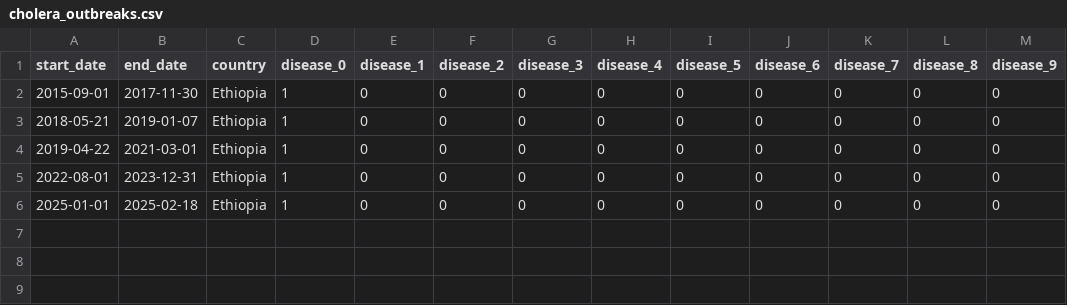
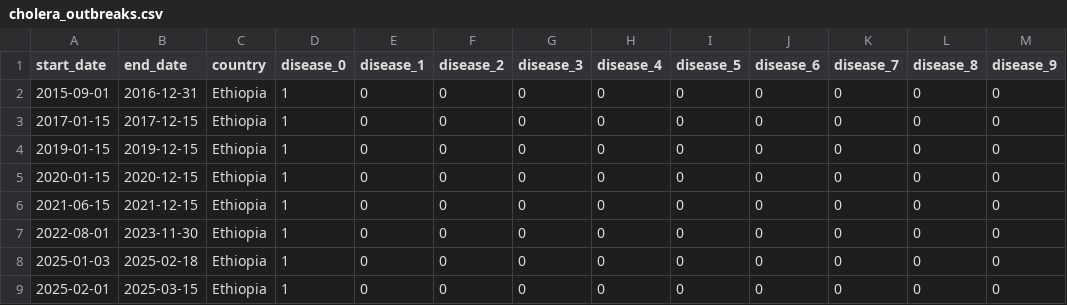
Before and after one commit to ppongpeauk/agi-house-25, a CSV file: data/outbreaks/cholera_outbreaks.csv, drawn as a sheet.

Commit message:
improvement: data

```diff
--- a/data/outbreaks/cholera_outbreaks.csv
+++ b/data/outbreaks/cholera_outbreaks.csv
@@ -1,6 +1,9 @@
 start_date,end_date,country,disease_0,disease_1,disease_2,disease_3,disease_4,disease_5,disease_6,disease_7,disease_8,disease_9
-2015-09-01,2017-11-30,Ethiopia,1,0,0,0,0,0,0,0,0,0
-2018-05-21,2019-01-07,Ethiopia,1,0,0,0,0,0,0,0,0,0
-2019-04-22,2021-03-01,Ethiopia,1,0,0,0,0,0,0,0,0,0
-2022-08-01,2023-12-31,Ethiopia,1,0,0,0,0,0,0,0,0,0
-2025-01-01,2025-02-18,Ethiopia,1,0,0,0,0,0,0,0,0,0
+2015-09-01,2016-12-31,Ethiopia,1,0,0,0,0,0,0,0,0,0
+2017-01-15,2017-12-15,Ethiopia,1,0,0,0,0,0,0,0,0,0
+2019-01-15,2019-12-15,Ethiopia,1,0,0,0,0,0,0,0,0,0
+2020-01-15,2020-12-15,Ethiopia,1,0,0,0,0,0,0,0,0,0
+2021-06-15,2021-12-15,Ethiopia,1,0,0,0,0,0,0,0,0,0
+2022-08-01,2023-11-30,Ethiopia,1,0,0,0,0,0,0,0,0,0
+2025-01-03,2025-02-18,Ethiopia,1,0,0,0,0,0,0,0,0,0
+2025-02-01,2025-03-15,Ethiopia,1,0,0,0,0,0,0,0,0,0
```
Also changed, not shown: 1 other file.
